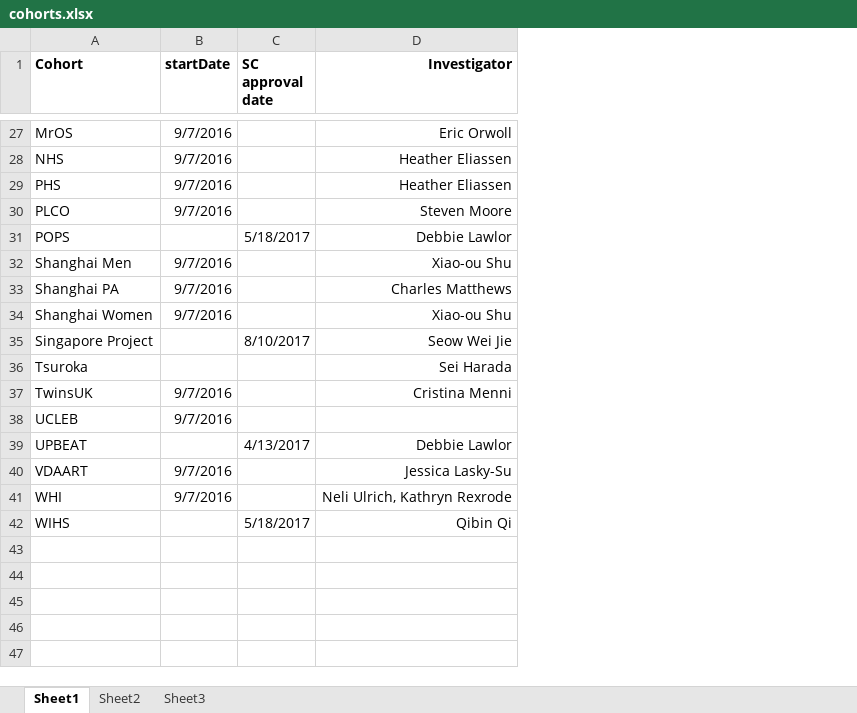
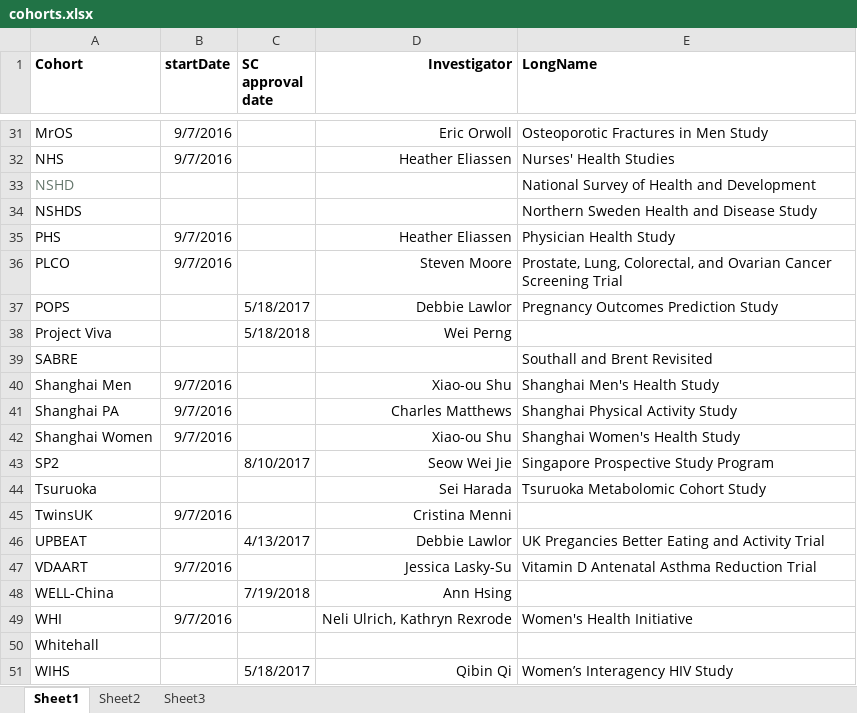
Before and after one commit to park-brian/R-cometsAnalytics, an Excel workbook: inst/extdata/cohorts.xlsx, sheet Sheet1, drawn as a sheet; only a part is shown, gaps mark what is left out; values as stored, in another font and other column widths than the file's, no borders; charts and pictures not drawn; removed rows and columns are numbered as before the commit, all else as after; the diff covers the shown part only; the diff names each change by its address in the sheet, - before the commit and + after, or states it on an @@ line.

Commit message:
updated uid and harmonization files as well as cohorts

```diff
--- a/inst/extdata/cohorts.xlsx (sheet Sheet1)
+++ b/inst/extdata/cohorts.xlsx (sheet Sheet1)
+column E (LongName), rows 31-32: Osteoporotic Fractures in Men Study | Nurses' Health Studies; rows 35-37: Physician Health Study | Prostate, Lung, Colorectal, and Ovarian Cancer Screening Trial | Pregnancy Outcomes Prediction Study; rows 40-47: Shanghai Men's Health Study | Shanghai Physical Activity Study | Shanghai Women's Health Study | Singapore Prospective Study Program | Tsuruoka Metabolomic Cohort Study |  | UK Pregancies Better Eating and Activity Trial | Vitamin D Antenatal Asthma Reduction Trial; row 49: Women's Health Initiative; row 51: Women’s Interagency HIV Study
+row 33: NSHD |  |  |  | National Survey of Health and Development
+row 34: NSHDS |  |  |  | Northern Sweden Health and Disease Study
+row 38: Project Viva |  | 5/18/2018 | Wei Perng
+row 39: SABRE |  |  |  | Southall and Brent Revisited
-A43 (Cohort): Singapore Project
+A43 (Cohort): SP2
-A44 (Cohort): Tsuroka
+A44 (Cohort): Tsuruoka
-row 38: UCLEB | 9/7/2016
+row 48: WELL-China |  | 7/19/2018 | Ann Hsing
+row 50: Whitehall
```
Also changed, not shown: 5 added rows, 1 removed row, 2 edited cells and cell formats elsewhere in this sheet, charts or pictures, 2 other files.
